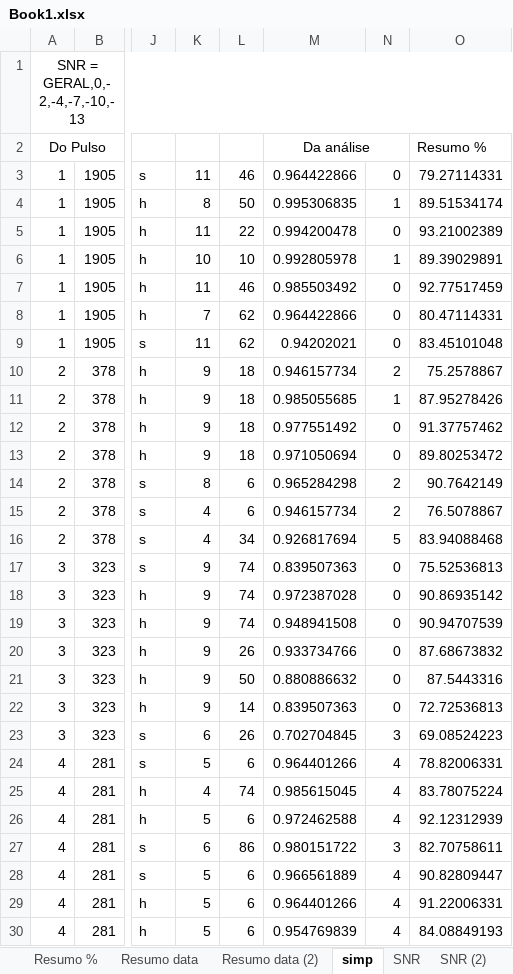
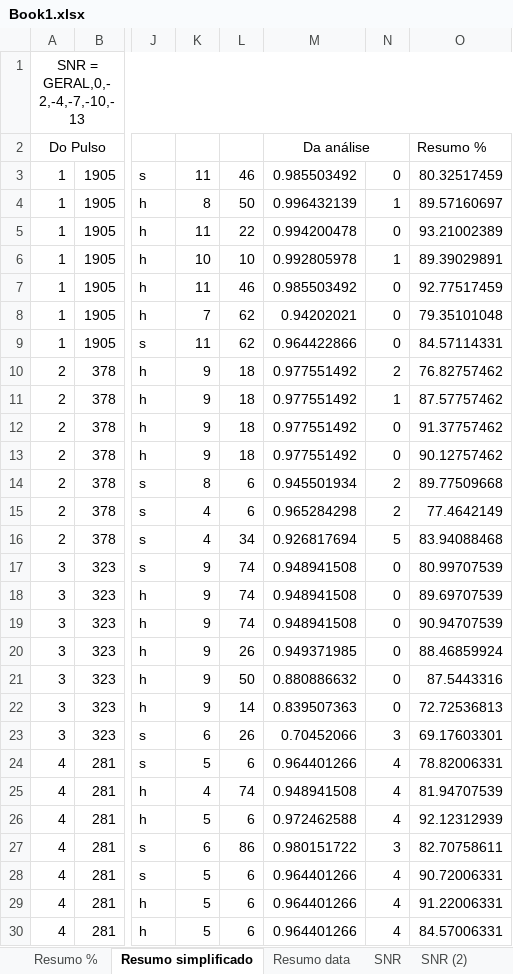
Before and after one commit to LeslyMontufar/PD_Pulses_analyse, an Excel workbook: Book1.xlsx, sheet Resumo simplificado, drawn as a sheet; only a part is shown, gaps mark what is left out; values as stored, in another font and other column widths than the file's, no borders; the diff covers the shown part only; the diff names each change by its address in the sheet, - before the commit and + after, or states it on an @@ line.

```diff
--- a/Book1.xlsx (sheet Resumo simplificado)
+++ b/Book1.xlsx (sheet Resumo simplificado)
-sheet tab: simp
+sheet tab: Resumo simplificado
-sheet tab: Resumo data (2)
@@ sheet tab order changed: Resumo % | Resumo simplificado | Resumo data | SNR | SNR (2) @@
-M3: 0.964422866
+M3: 0.985503492
-O3: 79.27114331
+O3: 80.32517459
-M4: 0.995306835
+M4: 0.996432139
-O4: 89.51534174
+O4: 89.57160697
-M8: 0.964422866
+M8: 0.94202021
-O8: 80.47114331
+O8: 79.35101048
-M9: 0.94202021
+M9: 0.964422866
-O9: 83.45101048
+O9: 84.57114331
-M10: 0.946157734
+M10: 0.977551492
-O10: 75.2578867
+O10: 76.82757462
-M11: 0.985055685
+M11: 0.977551492
-O11: 87.95278426
+O11: 87.57757462
-M13: 0.971050694
+M13: 0.977551492
-O13: 89.80253472
+O13: 90.12757462
-M14: 0.965284298
+M14: 0.945501934
-O14: 90.7642149
+O14: 89.77509668
-M15: 0.946157734
+M15: 0.965284298
-O15: 76.5078867
+O15: 77.4642149
-M17: 0.839507363
+M17: 0.948941508
-O17: 75.52536813
+O17: 80.99707539
-M18: 0.972387028
+M18: 0.948941508
-O18: 90.86935142
+O18: 89.69707539
-M20: 0.933734766
+M20: 0.949371985
-O20: 87.68673832
+O20: 88.46859924
-M23: 0.702704845
+M23: 0.70452066
-O23: 69.08524223
+O23: 69.17603301
-M25: 0.985615045
+M25: 0.948941508
-O25: 83.78075224
+O25: 81.94707539
-M28: 0.966561889
+M28: 0.964401266
-O28: 90.82809447
+O28: 90.72006331
-M30: 0.954769839
+M30: 0.964401266
-O30: 84.08849193
+O30: 84.57006331
```
Also changed, not shown: 276 edited cells elsewhere in this sheet, sheet Resumo data, sheet SNR (2), sheet Resumo %, sheet SNR, sheet SNR (5), sheet SNR (6), 3 more sheets, 10 other files.
